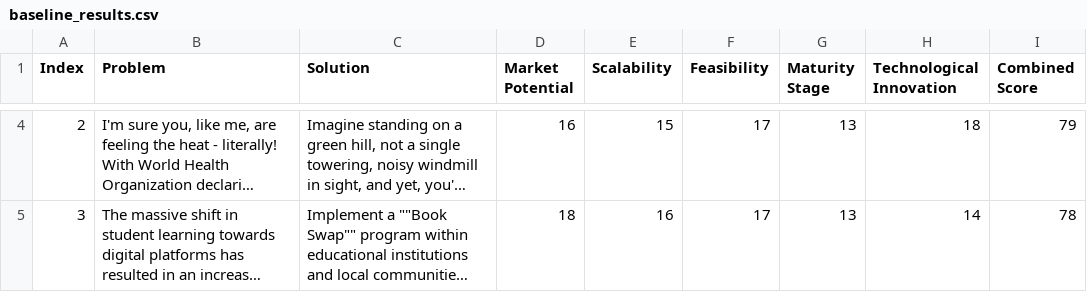
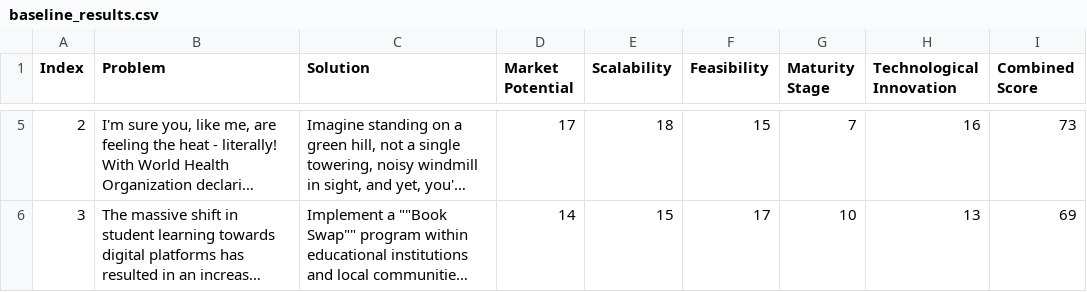
Before and after one commit to Rocksen1683/EcoPulse, a CSV file: data/baseline_results.csv, drawn as a sheet; only a part is shown, gaps mark what is left out; long unchanged cells end in …; addresses are those after the commit; the diff covers the shown part only; the diff names each change by its address in the sheet, - before the commit and + after, or states it on an @@ line.

```diff
--- a/data/baseline_results.csv
+++ b/data/baseline_results.csv
-D5 (Market Potential): 16
+D5 (Market Potential): 17
-E5 (Scalability): 15
+E5 (Scalability): 18
-F5 (Feasibility): 17
+F5 (Feasibility): 15
-G5 (Maturity Stage): 13
+G5 (Maturity Stage): 7
-H5 (Technological Innovation): 18
+H5 (Technological Innovation): 16
-I5 (Combined Score): 79
+I5 (Combined Score): 73
-D6 (Market Potential): 18
+D6 (Market Potential): 14
-E6 (Scalability): 16
+E6 (Scalability): 15
-G6 (Maturity Stage): 13
+G6 (Maturity Stage): 10
-H6 (Technological Innovation): 14
+H6 (Technological Innovation): 13
-I6 (Combined Score): 78
+I6 (Combined Score): 69
```
Also changed, not shown: 3 added rows, 2 removed rows and 5 edited cells elsewhere in this file, data/AI_EarthHack_Dataset_Small.csv, 1 other file.
